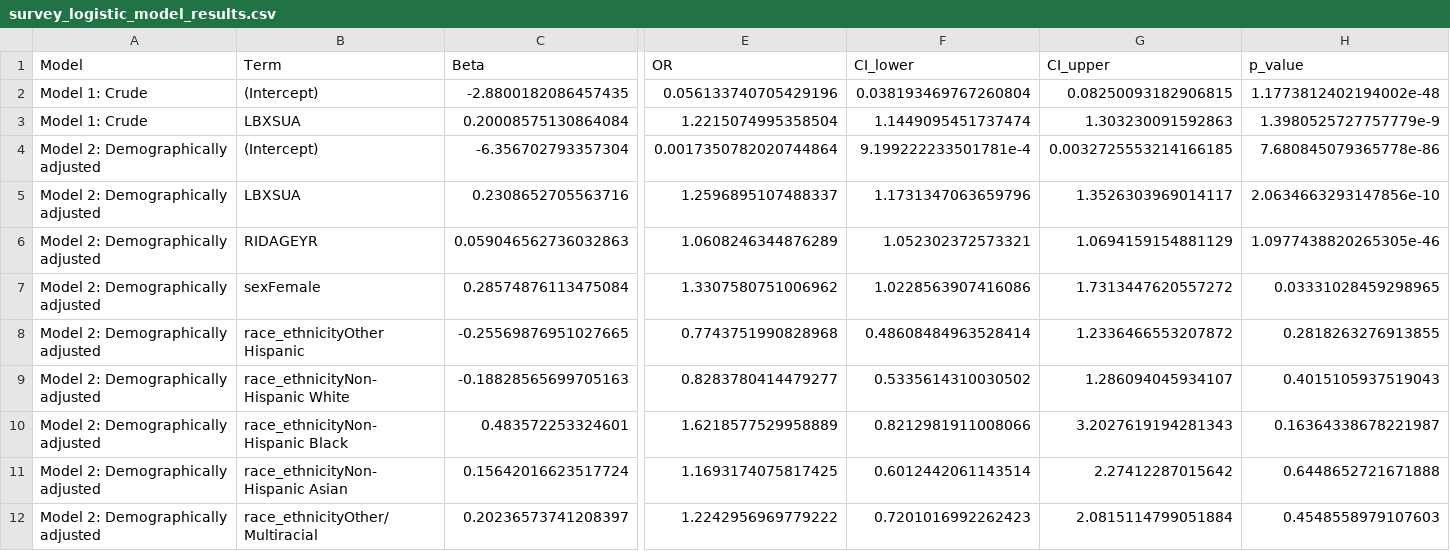
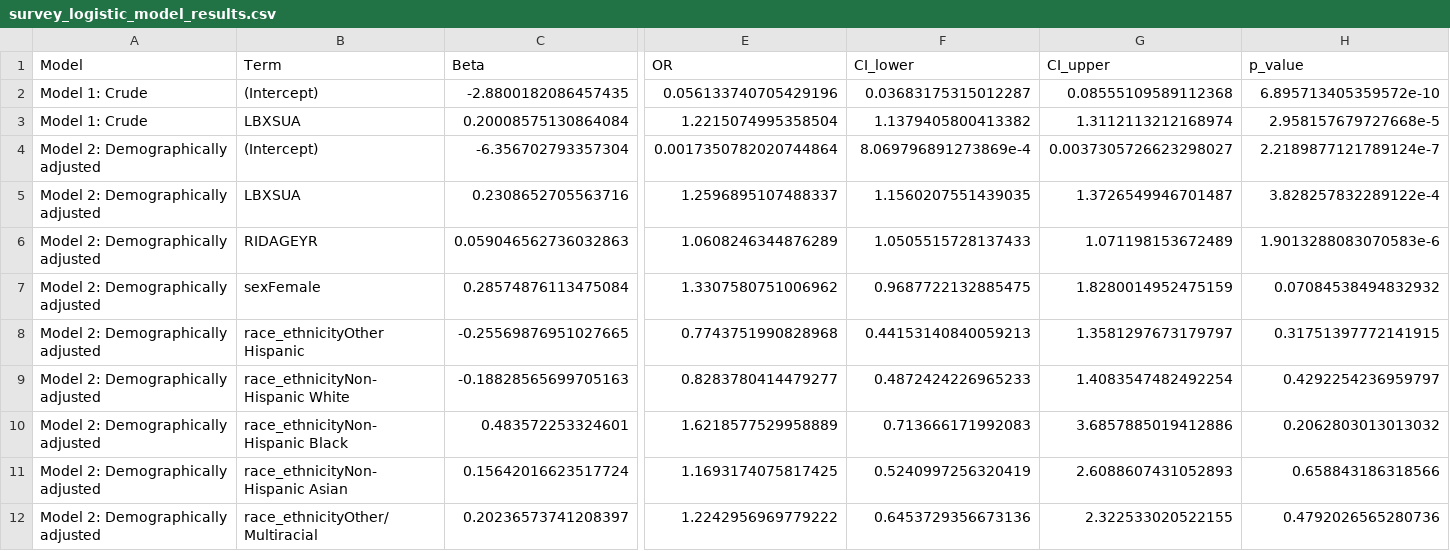
Before and after one commit to Sedem-77/ckd-statistical-risk-nhanes, a CSV file: output/tables/survey_logistic_model_results.csv, drawn as a sheet; only a part is shown, gaps mark what is left out; the diff names each change by its address in the sheet, - before the commit and + after, or states it on an @@ line.

Commit message:
Update OR and CI calculations

```diff
--- a/output/tables/survey_logistic_model_results.csv
+++ b/output/tables/survey_logistic_model_results.csv
-F2 (CI_lower): 0.038193469767260804
+F2 (CI_lower): 0.03683175315012287
-G2 (CI_upper): 0.08250093182906815
+G2 (CI_upper): 0.08555109589112368
-H2 (p_value): 1.1773812402194002e-48
+H2 (p_value): 6.895713405359572e-10
-F3 (CI_lower): 1.1449095451737474
+F3 (CI_lower): 1.1379405800413382
-G3 (CI_upper): 1.303230091592863
+G3 (CI_upper): 1.3112113212168974
-H3 (p_value): 1.3980525727757779e-9
+H3 (p_value): 2.958157679727668e-5
-F4 (CI_lower): 9.199222233501781e-4
+F4 (CI_lower): 8.069796891273869e-4
-G4 (CI_upper): 0.0032725553214166185
+G4 (CI_upper): 0.0037305726623298027
-H4 (p_value): 7.680845079365778e-86
+H4 (p_value): 2.2189877121789124e-7
-F5 (CI_lower): 1.1731347063659796
+F5 (CI_lower): 1.1560207551439035
-G5 (CI_upper): 1.3526303969014117
+G5 (CI_upper): 1.3726549946701487
-H5 (p_value): 2.0634663293147856e-10
+H5 (p_value): 3.828257832289122e-4
-F6 (CI_lower): 1.052302372573321
+F6 (CI_lower): 1.0505515728137433
-G6 (CI_upper): 1.0694159154881129
+G6 (CI_upper): 1.071198153672489
-H6 (p_value): 1.0977438820265305e-46
+H6 (p_value): 1.9013288083070583e-6
-F7 (CI_lower): 1.0228563907416086
+F7 (CI_lower): 0.9687722132885475
-G7 (CI_upper): 1.7313447620557272
+G7 (CI_upper): 1.8280014952475159
-H7 (p_value): 0.03331028459298965
+H7 (p_value): 0.07084538494832932
-F8 (CI_lower): 0.48608484963528414
+F8 (CI_lower): 0.44153140840059213
-G8 (CI_upper): 1.2336466553207872
+G8 (CI_upper): 1.3581297673179797
-H8 (p_value): 0.2818263276913855
+H8 (p_value): 0.31751397772141915
-F9 (CI_lower): 0.5335614310030502
+F9 (CI_lower): 0.4872424226965233
-G9 (CI_upper): 1.286094045934107
+G9 (CI_upper): 1.4083547482492254
-H9 (p_value): 0.4015105937519043
+H9 (p_value): 0.4292254236959797
-F10 (CI_lower): 0.8212981911008066
+F10 (CI_lower): 0.713666171992083
-G10 (CI_upper): 3.2027619194281343
+G10 (CI_upper): 3.6857885019412886
-H10 (p_value): 0.16364338678221987
+H10 (p_value): 0.2062803013013032
-F11 (CI_lower): 0.6012442061143514
+F11 (CI_lower): 0.5240997256320419
-G11 (CI_upper): 2.27412287015642
+G11 (CI_upper): 2.6088607431052893
-H11 (p_value): 0.6448652721671888
+H11 (p_value): 0.658843186318566
-F12 (CI_lower): 0.7201016992262423
+F12 (CI_lower): 0.6453729356673136
-G12 (CI_upper): 2.0815114799051884
+G12 (CI_upper): 2.322533020522155
-H12 (p_value): 0.4548558979107603
+H12 (p_value): 0.4792026565280736
```
